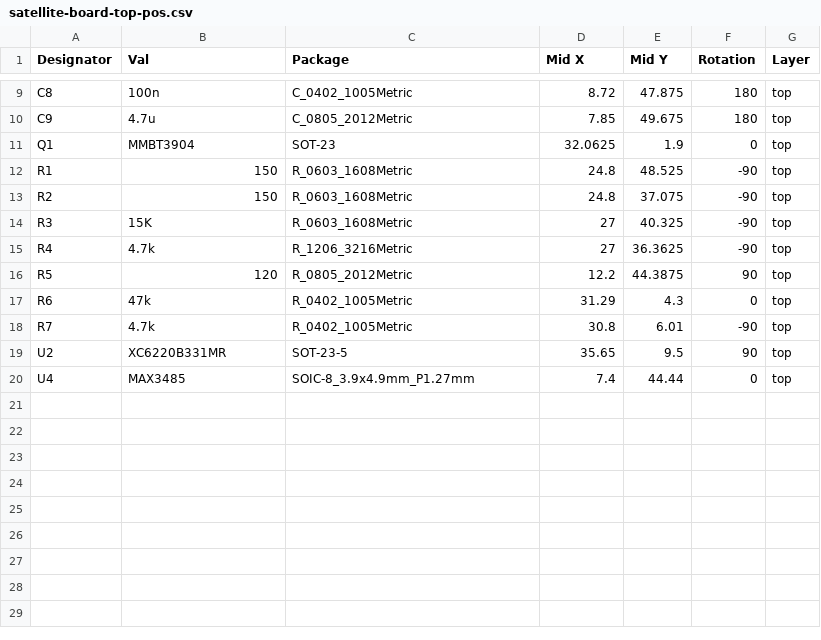
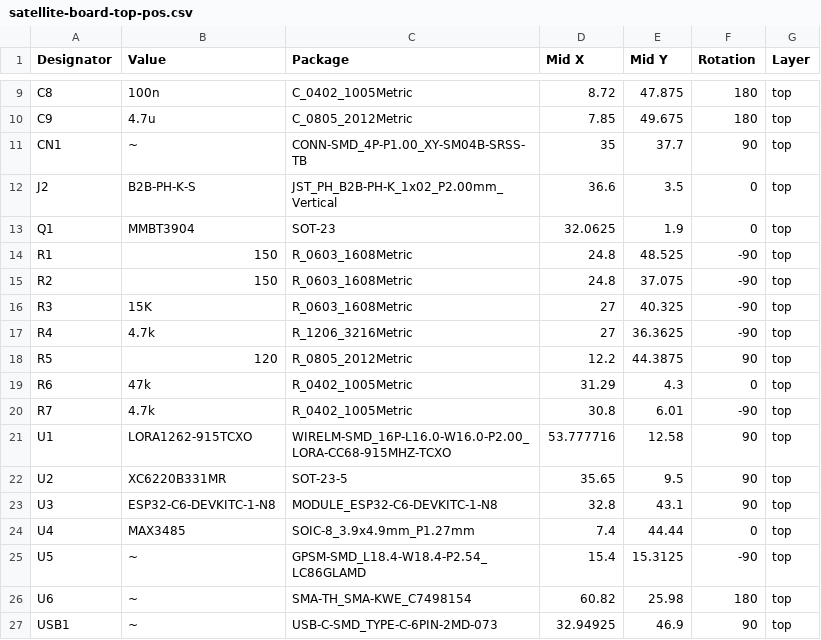
Before and after one commit to harshith998/ORCA-Optical-Replication-Control-Apparatus, a CSV file: hardware/satellite-board/exports/ppf/satellite-board-top-pos.csv, drawn as a sheet; only a part is shown, gaps mark what is left out; the diff names each change by its address in the sheet, - before the commit and + after, or states it on an @@ line.

```diff
--- a/hardware/satellite-board/exports/ppf/satellite-board-top-pos.csv
+++ b/hardware/satellite-board/exports/ppf/satellite-board-top-pos.csv
-B1: Val
+B1: Value
+row 11: CN1 | ~ | CONN-SMD_4P-P1.00_XY-SM04B-SRSS-TB | 35 | 37.7 | 90 | top
+row 12: J2 | B2B-PH-K-S | JST_PH_B2B-PH-K_1x02_P2.00mm_Vertical | 36.6 | 3.5 | 0 | top
+row 21: U1 | LORA1262-915TCXO | WIRELM-SMD_16P-L16.0-W16.0-P2.00_LORA-CC68-915MHZ-TCXO | 53.777716 | 12.58 | 90 | top
+row 23: U3 | ESP32-C6-DEVKITC-1-N8 | MODULE_ESP32-C6-DEVKITC-1-N8 | 32.8 | 43.1 | 90 | top
+row 25: U5 | ~ | GPSM-SMD_L18.4-W18.4-P2.54_LC86GLAMD | 15.4 | 15.3125 | -90 | top
+row 26: U6 | ~ | SMA-TH_SMA-KWE_C7498154 | 60.82 | 25.98 | 180 | top
+row 27: USB1 | ~ | USB-C-SMD_TYPE-C-6PIN-2MD-073 | 32.94925 | 46.9 | 90 | top
```
Also changed, not shown: hardware/central-board/central-board.csv, hardware/central-board/exports/ppf/central-board-top-pos.csv, 49 other files.
